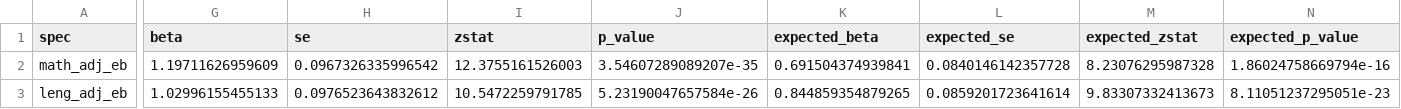
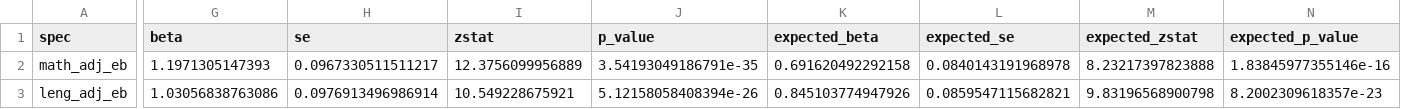
Before and after one commit to BrunoE23/causal_schools, a CSV file: output/tables/empirical_bayes_school_va/va_2017_2020__sae_2018_2020/main_results.csv, drawn as a sheet; only a part is shown, gaps mark what is left out; the diff covers the shown part only; the diff names each change by its address in the sheet, - before the commit and + after, or states it on an @@ line.

```diff
--- a/output/tables/empirical_bayes_school_va/va_2017_2020__sae_2018_2020/main_results.csv
+++ b/output/tables/empirical_bayes_school_va/va_2017_2020__sae_2018_2020/main_results.csv
-G2 (beta): 1.19711626959609
+G2 (beta): 1.1971305147393
-H2 (se): 0.0967326335996542
+H2 (se): 0.0967330511511217
-I2 (zstat): 12.3755161526003
+I2 (zstat): 12.3756099956889
-J2 (p_value): 3.54607289089207e-35
+J2 (p_value): 3.54193049186791e-35
-K2 (expected_beta): 0.691504374939841
+K2 (expected_beta): 0.691620492292158
-L2 (expected_se): 0.0840146142357728
+L2 (expected_se): 0.0840143191968978
-M2 (expected_zstat): 8.23076295987328
+M2 (expected_zstat): 8.23217397823888
-N2 (expected_p_value): 1.86024758669794e-16
+N2 (expected_p_value): 1.83845977355146e-16
-G3 (beta): 1.02996155455133
+G3 (beta): 1.03056838763086
-H3 (se): 0.0976523643832612
+H3 (se): 0.0976913496986914
-I3 (zstat): 10.5472259791785
+I3 (zstat): 10.549228675921
-J3 (p_value): 5.23190047657584e-26
+J3 (p_value): 5.12158058408394e-26
-K3 (expected_beta): 0.844859354879265
+K3 (expected_beta): 0.845103774947926
-L3 (expected_se): 0.0859201723641614
+L3 (expected_se): 0.0859547115682821
-M3 (expected_zstat): 9.83307332413673
+M3 (expected_zstat): 9.83196568900798
-N3 (expected_p_value): 8.11051237295051e-23
+N3 (expected_p_value): 8.2002309618357e-23
```
Also changed, not shown: 68 edited cells elsewhere in this file, output/tables/empirical_bayes_school_va/va_2017_2020__sae_2018_2020/main_table.csv, 2 other files.
